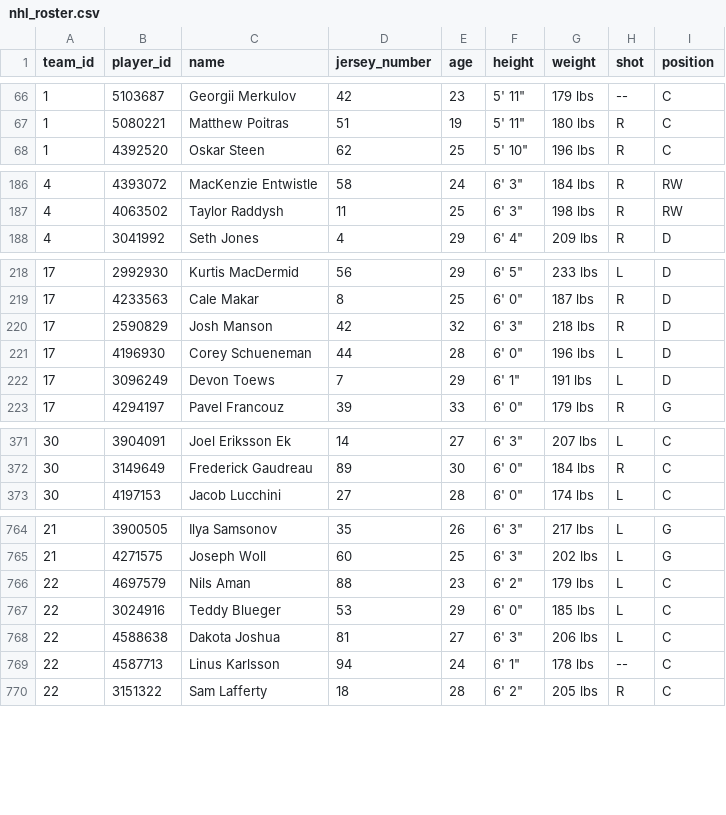
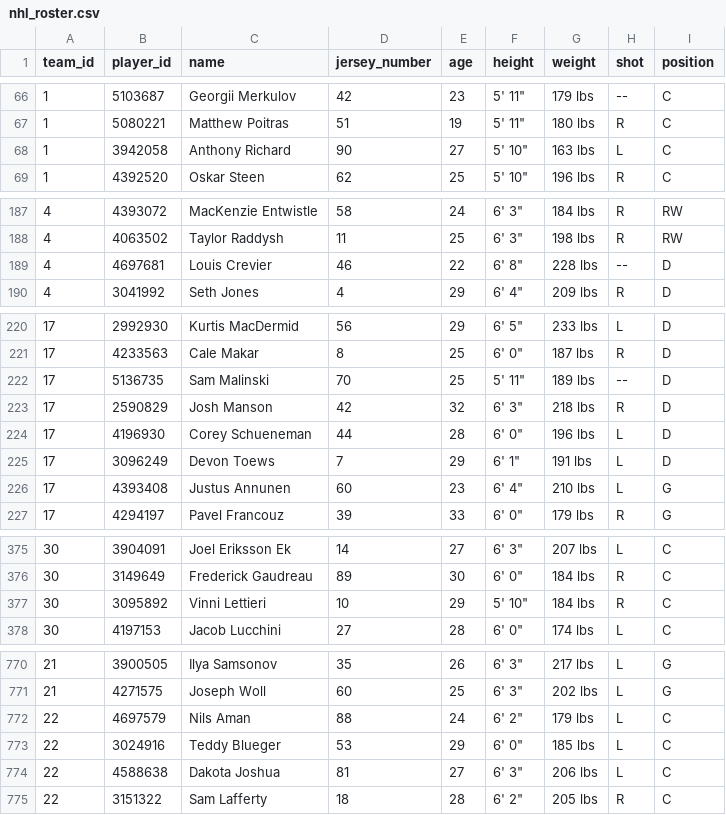
Before and after one commit to pkjoshua/boltstheover, a CSV file: assets/team_rosters/nhl_roster.csv, drawn as a sheet; only a part is shown, gaps mark what is left out; the diff covers the shown part only.

```diff
--- a/assets/team_rosters/nhl_roster.csv
+++ b/assets/team_rosters/nhl_roster.csv
@@ -67,2 +67,3 @@ team_id,player_id,name,jersey_number,age,height,weight,shot,position
 1,5080221,Matthew Poitras,51,19,"5' 11""",180 lbs,R,C
+1,3942058,Anthony Richard,90,27,"5' 10""",163 lbs,L,C
 1,4392520,Oskar Steen,62,25,"5' 10""",196 lbs,R,C
@@ -187,2 +188,3 @@ team_id,player_id,name,jersey_number,age,height,weight,shot,position
 4,4063502,Taylor Raddysh,11,25,"6' 3""",198 lbs,R,RW
+4,4697681,Louis Crevier,46,22,"6' 8""",228 lbs,--,D
 4,3041992,Seth Jones,4,29,"6' 4""",209 lbs,R,D
@@ -219,2 +221,3 @@ team_id,player_id,name,jersey_number,age,height,weight,shot,position
 17,4233563,Cale Makar,8,25,"6' 0""",187 lbs,R,D
+17,5136735,Sam Malinski,70,25,"5' 11""",189 lbs,--,D
 17,2590829,Josh Manson,42,32,"6' 3""",218 lbs,R,D
@@ -222,2 +225,3 @@ team_id,player_id,name,jersey_number,age,height,weight,shot,position
 17,3096249,Devon Toews,7,29,"6' 1""",191 lbs,L,D
+17,4393408,Justus Annunen,60,23,"6' 4""",210 lbs,L,G
 17,4294197,Pavel Francouz,39,33,"6' 0""",179 lbs,R,G
@@ -372,2 +376,3 @@ team_id,player_id,name,jersey_number,age,height,weight,shot,position
 30,3149649,Frederick Gaudreau,89,30,"6' 0""",184 lbs,R,C
+30,3095892,Vinni Lettieri,10,29,"5' 10""",184 lbs,R,C
 30,4197153,Jacob Lucchini,27,28,"6' 0""",174 lbs,L,C
@@ -765,6 +771,5 @@ team_id,player_id,name,jersey_number,age,height,weight,shot,position
 21,4271575,Joseph Woll,60,25,"6' 3""",202 lbs,L,G
-22,4697579,Nils Aman,88,23,"6' 2""",179 lbs,L,C
+22,4697579,Nils Aman,88,24,"6' 2""",179 lbs,L,C
 22,3024916,Teddy Blueger,53,29,"6' 0""",185 lbs,L,C
 22,4588638,Dakota Joshua,81,27,"6' 3""",206 lbs,L,C
-22,4587713,Linus Karlsson,94,24,"6' 1""",178 lbs,--,C
 22,3151322,Sam Lafferty,18,28,"6' 2""",205 lbs,R,C
```
Also changed, not shown: 4 added rows, 4 removed rows and 8 edited cells elsewhere in this file, 12 other files.
